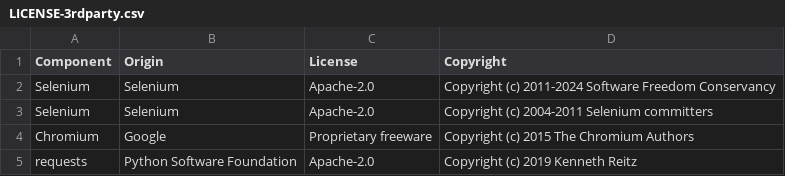
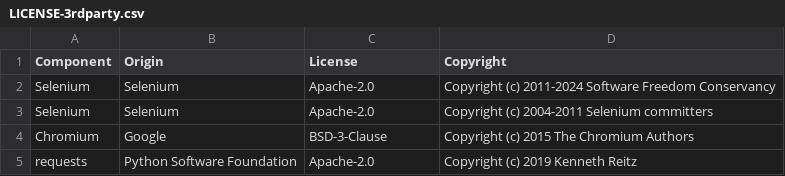
Before and after one commit to DataDog/undocumented-aws-api-hunter, a CSV file: LICENSE-3rdparty.csv, drawn as a sheet.

Commit message:
Update LICENSE-3rdparty.csv

```diff
--- a/LICENSE-3rdparty.csv
+++ b/LICENSE-3rdparty.csv
@@ -3,3 +3,3 @@ Selenium,Selenium,Apache-2.0,Copyright (c) 2011-2024 Software Freedom Conservanc
 Selenium,Selenium,Apache-2.0,Copyright (c) 2004-2011 Selenium committers
-Chromium,Google,Proprietary freeware,Copyright (c) 2015 The Chromium Authors
+Chromium,Google,BSD-3-Clause,Copyright (c) 2015 The Chromium Authors
 requests,Python Software Foundation,Apache-2.0,Copyright (c) 2019 Kenneth Reitz
```
